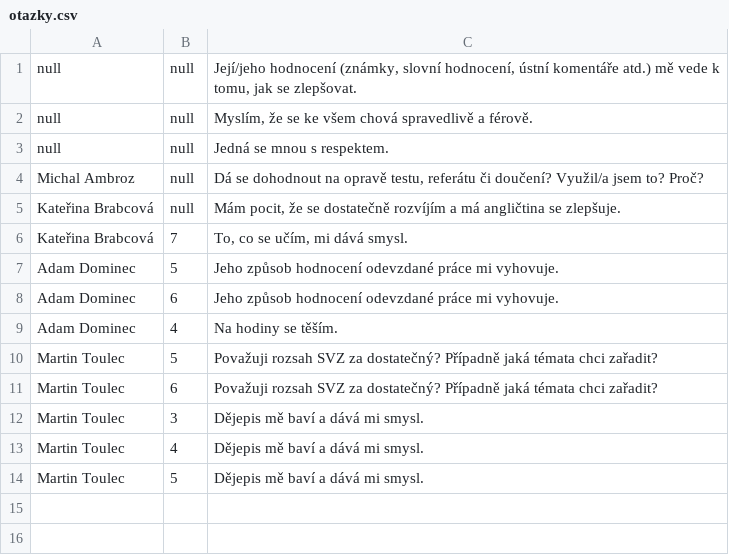
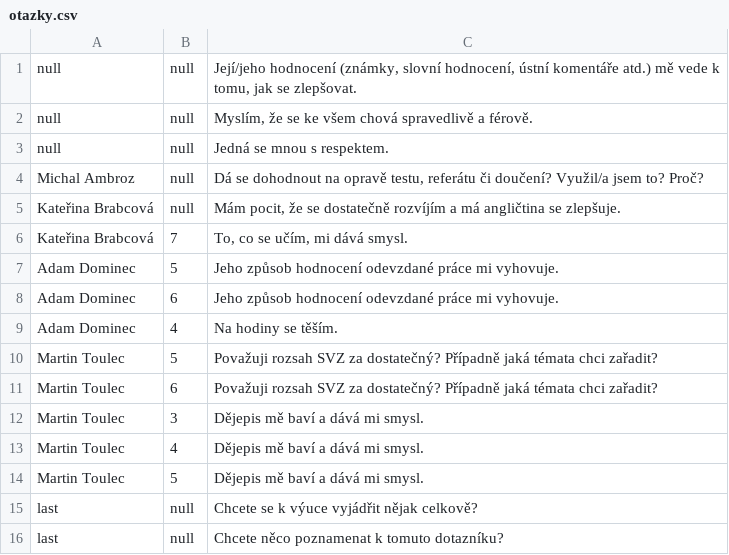
Before and after one commit to addam/anketa, a CSV file: otazky.csv, drawn as a sheet; the diff names each change by its address in the sheet, - before the commit and + after, or states it on an @@ line.

```diff
--- a/otazky.csv
+++ b/otazky.csv
+row 15: last | null | Chcete se k výuce vyjádřit nějak celkově?
+row 16: last | null | Chcete něco poznamenat k tomuto dotazníku?
```
Also changed, not shown: 22 other files.
